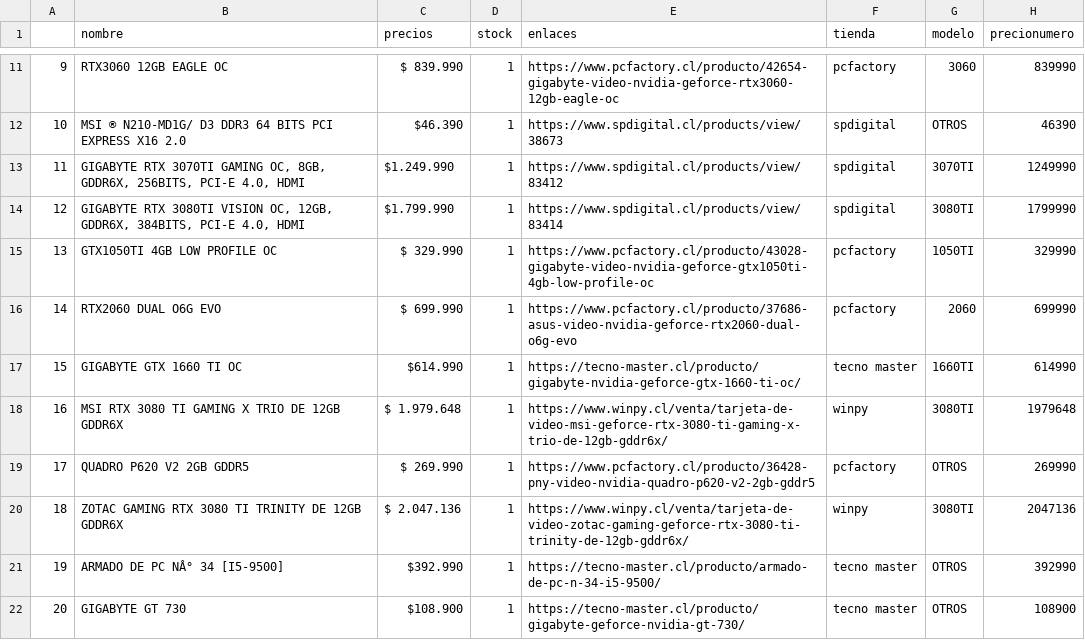
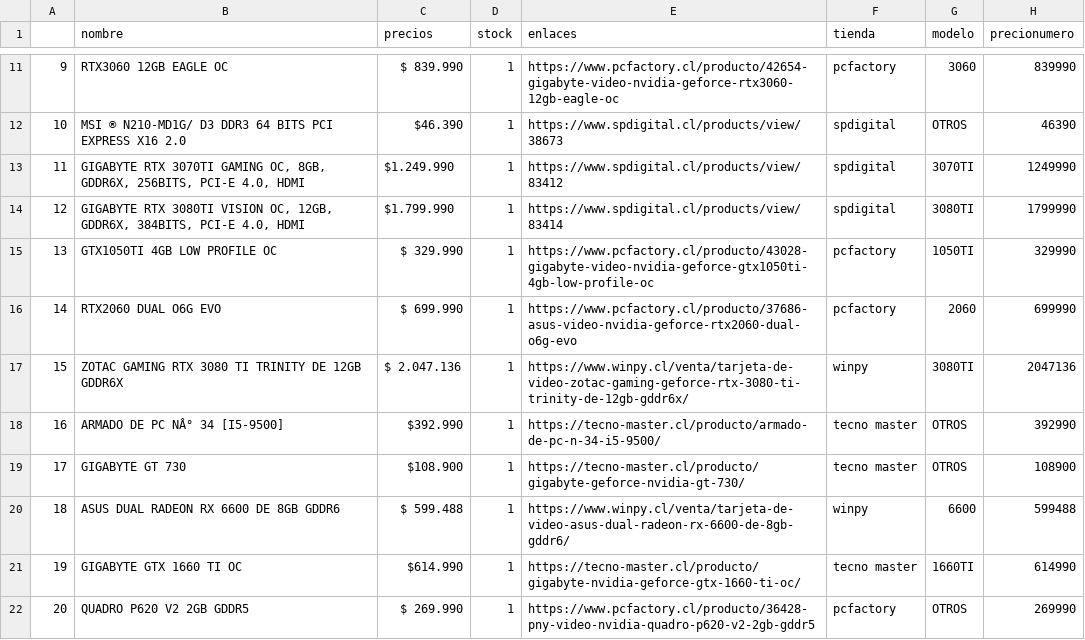
Before and after one commit to cristian-data-science/price_tracker_webapp, a CSV file: resultadofinal.csv, drawn as a sheet; only a part is shown, gaps mark what is left out; the diff covers the shown part only.

Commit message:
data source update

```diff
--- a/resultadofinal.csv
+++ b/resultadofinal.csv
@@ -16,7 +16,7 @@
 14,  RTX2060 DUAL O6G EVO,$ 699.990,1,https://www.pcfactory.cl/producto/37686-asus-video-nvidia-geforce-rtx2060-dual-o6g-evo,pcfactory,2060,699990
-15,GIGABYTE   GTX 1660 TI OC,$614.990,1,https://tecno-master.cl/producto/gigabyte-nvidia-geforce-gtx-1660-ti-oc/,tecno master,1660TI,614990
-16,MSI  RTX 3080 TI GAMING X TRIO DE 12GB GDDR6X,$ 1.979.648,1,https://www.winpy.cl/venta/tarjeta-de-video-msi-geforce-rtx-3080-ti-gaming-x-trio-de-12gb-gddr6x/,winpy,3080TI,1979648
-17, QUADRO P620 V2 2GB GDDR5,$ 269.990,1,https://www.pcfactory.cl/producto/36428-pny-video-nvidia-quadro-p620-v2-2gb-gddr5,pcfactory,OTROS,269990
-18,ZOTAC GAMING  RTX 3080 TI TRINITY DE 12GB GDDR6X,$ 2.047.136,1,https://www.winpy.cl/venta/tarjeta-de-video-zotac-gaming-geforce-rtx-3080-ti-trinity-de-12gb-gddr6x/,winpy,3080TI,2047136
-19,ARMADO DE PC NÂ° 34 [I5-9500],$392.990,1,https://tecno-master.cl/producto/armado-de-pc-n-34-i5-9500/,tecno master,OTROS,392990
-20,GIGABYTE   GT 730,$108.900,1,https://tecno-master.cl/producto/gigabyte-geforce-nvidia-gt-730/,tecno master,OTROS,108900
+15,ZOTAC GAMING  RTX 3080 TI TRINITY DE 12GB GDDR6X,$ 2.047.136,1,https://www.winpy.cl/venta/tarjeta-de-video-zotac-gaming-geforce-rtx-3080-ti-trinity-de-12gb-gddr6x/,winpy,3080TI,2047136
+16,ARMADO DE PC NÂ° 34 [I5-9500],$392.990,1,https://tecno-master.cl/producto/armado-de-pc-n-34-i5-9500/,tecno master,OTROS,392990
+17,GIGABYTE   GT 730,$108.900,1,https://tecno-master.cl/producto/gigabyte-geforce-nvidia-gt-730/,tecno master,OTROS,108900
+18,ASUS DUAL RADEON RX 6600 DE 8GB GDDR6,$ 599.488,1,https://www.winpy.cl/venta/tarjeta-de-video-asus-dual-radeon-rx-6600-de-8gb-gddr6/,winpy,6600,599488
+19,GIGABYTE   GTX 1660 TI OC,$614.990,1,https://tecno-master.cl/producto/gigabyte-nvidia-geforce-gtx-1660-ti-oc/,tecno master,1660TI,614990
+20, QUADRO P620 V2 2GB GDDR5,$ 269.990,1,https://www.pcfactory.cl/producto/36428-pny-video-nvidia-quadro-p620-v2-2gb-gddr5,pcfactory,OTROS,269990
```
Also changed, not shown: 150 edited cells elsewhere in this file.
